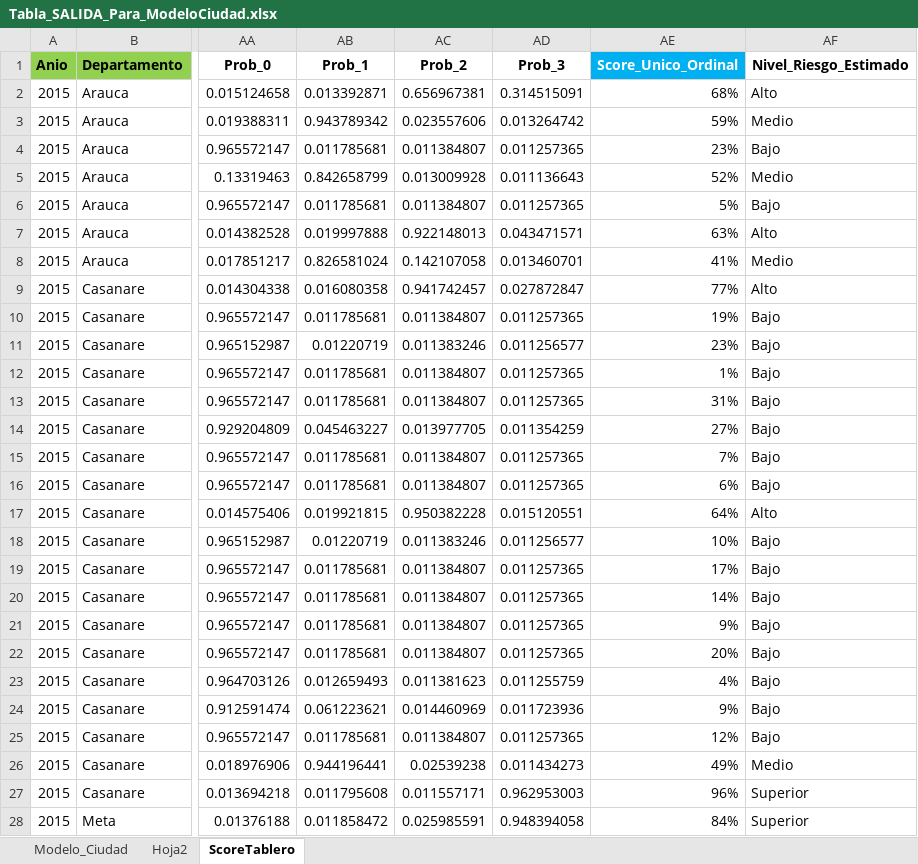
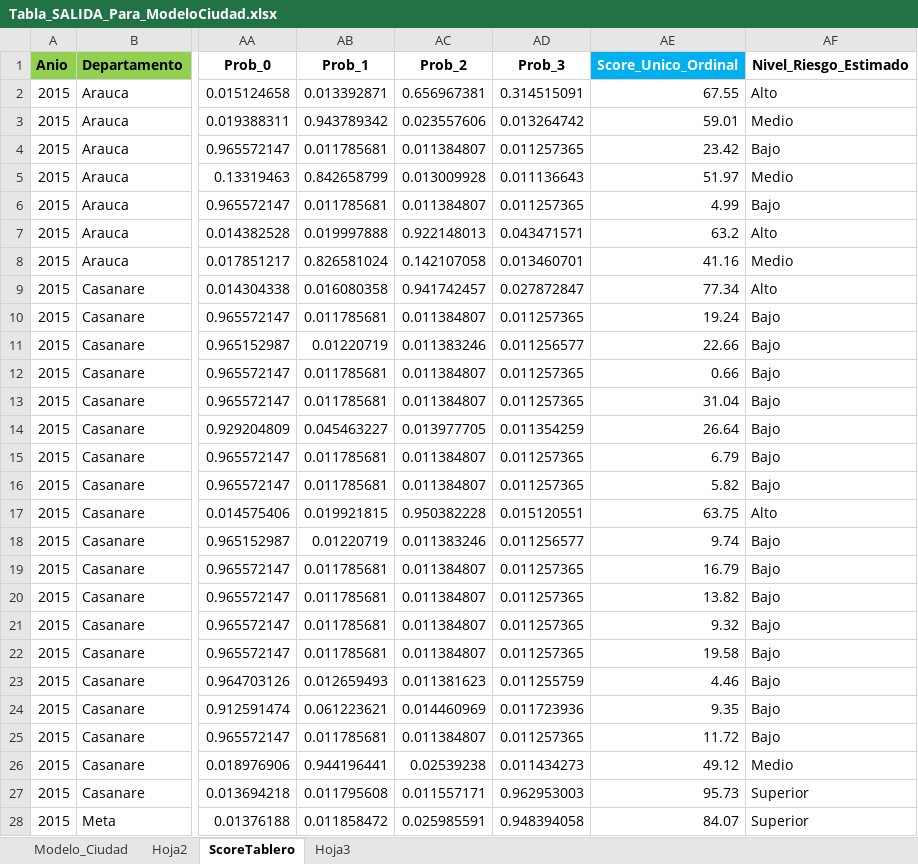
Before and after one commit to CESARSERNA29/ObservatSaludMental, an Excel workbook: Tabla_SALIDA_Para_ModeloCiudad.xlsx, sheet ScoreTablero, drawn as a sheet; only a part is shown, gaps mark what is left out; values as stored, in another font and other column widths than the file's, no borders; the diff covers the shown part only; the diff names each change by its address in the sheet, - before the commit and + after, or states it on an @@ line.

```diff
--- a/Tabla_SALIDA_Para_ModeloCiudad.xlsx (sheet ScoreTablero)
+++ b/Tabla_SALIDA_Para_ModeloCiudad.xlsx (sheet ScoreTablero)
+sheet tab: Hoja3
-AE2 (Score_Unico_Ordinal): 68%
+AE2 (Score_Unico_Ordinal): 67.55
-AE3 (Score_Unico_Ordinal): 59%
+AE3 (Score_Unico_Ordinal): 59.01
-AE4 (Score_Unico_Ordinal): 23%
+AE4 (Score_Unico_Ordinal): 23.42
-AE5 (Score_Unico_Ordinal): 52%
+AE5 (Score_Unico_Ordinal): 51.97
-AE6 (Score_Unico_Ordinal): 5%
+AE6 (Score_Unico_Ordinal): 4.99
-AE7 (Score_Unico_Ordinal): 63%
+AE7 (Score_Unico_Ordinal): 63.2
-AE8 (Score_Unico_Ordinal): 41%
+AE8 (Score_Unico_Ordinal): 41.16
-AE9 (Score_Unico_Ordinal): 77%
+AE9 (Score_Unico_Ordinal): 77.34
-AE10 (Score_Unico_Ordinal): 19%
+AE10 (Score_Unico_Ordinal): 19.24
-AE11 (Score_Unico_Ordinal): 23%
+AE11 (Score_Unico_Ordinal): 22.66
-AE12 (Score_Unico_Ordinal): 1%
+AE12 (Score_Unico_Ordinal): 0.66
-AE13 (Score_Unico_Ordinal): 31%
+AE13 (Score_Unico_Ordinal): 31.04
-AE14 (Score_Unico_Ordinal): 27%
+AE14 (Score_Unico_Ordinal): 26.64
-AE15 (Score_Unico_Ordinal): 7%
+AE15 (Score_Unico_Ordinal): 6.79
-AE16 (Score_Unico_Ordinal): 6%
+AE16 (Score_Unico_Ordinal): 5.82
-AE17 (Score_Unico_Ordinal): 64%
+AE17 (Score_Unico_Ordinal): 63.75
-AE18 (Score_Unico_Ordinal): 10%
+AE18 (Score_Unico_Ordinal): 9.74
-AE19 (Score_Unico_Ordinal): 17%
+AE19 (Score_Unico_Ordinal): 16.79
-AE20 (Score_Unico_Ordinal): 14%
+AE20 (Score_Unico_Ordinal): 13.82
-AE21 (Score_Unico_Ordinal): 9%
+AE21 (Score_Unico_Ordinal): 9.32
-AE22 (Score_Unico_Ordinal): 20%
+AE22 (Score_Unico_Ordinal): 19.58
-AE23 (Score_Unico_Ordinal): 4%
+AE23 (Score_Unico_Ordinal): 4.46
-AE24 (Score_Unico_Ordinal): 9%
+AE24 (Score_Unico_Ordinal): 9.35
-AE25 (Score_Unico_Ordinal): 12%
+AE25 (Score_Unico_Ordinal): 11.72
-AE26 (Score_Unico_Ordinal): 49%
+AE26 (Score_Unico_Ordinal): 49.12
-AE27 (Score_Unico_Ordinal): 96%
+AE27 (Score_Unico_Ordinal): 95.73
-AE28 (Score_Unico_Ordinal): 84%
+AE28 (Score_Unico_Ordinal): 84.07
```
Also changed, not shown: 501 edited cells elsewhere in this sheet.
